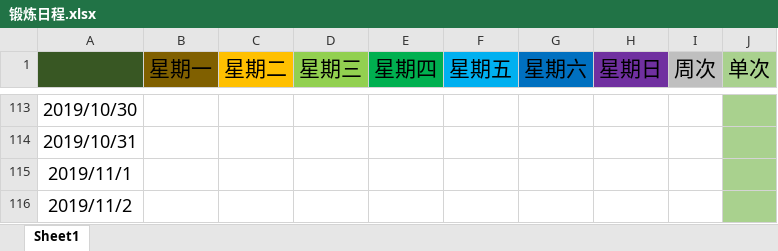
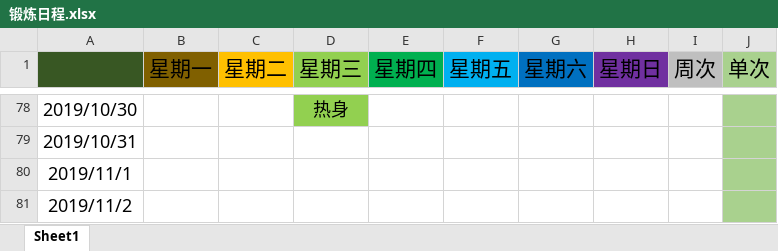
Before and after one commit to SkyLB2016/Learning, an Excel workbook: 锻炼日程.xlsx, sheet Sheet1, drawn as a sheet; only a part is shown, gaps mark what is left out; values as stored, in another font and other column widths than the file's, no borders; addresses are those after the commit; the diff covers the shown part only; the diff names each change by its address in the sheet, - before the commit and + after, or states it on an @@ line.

```diff
--- a/锻炼日程.xlsx (sheet Sheet1)
+++ b/锻炼日程.xlsx (sheet Sheet1)
-D78 (星期三): (empty)
+D78 (星期三): 热身
-D78 fill: none
+D78 fill: #92D050
```
Also changed, not shown: 367 added rows, 36 removed rows, 5 edited cells and merged cells elsewhere in this sheet, 日常计划.xlsx, 14 other files.
